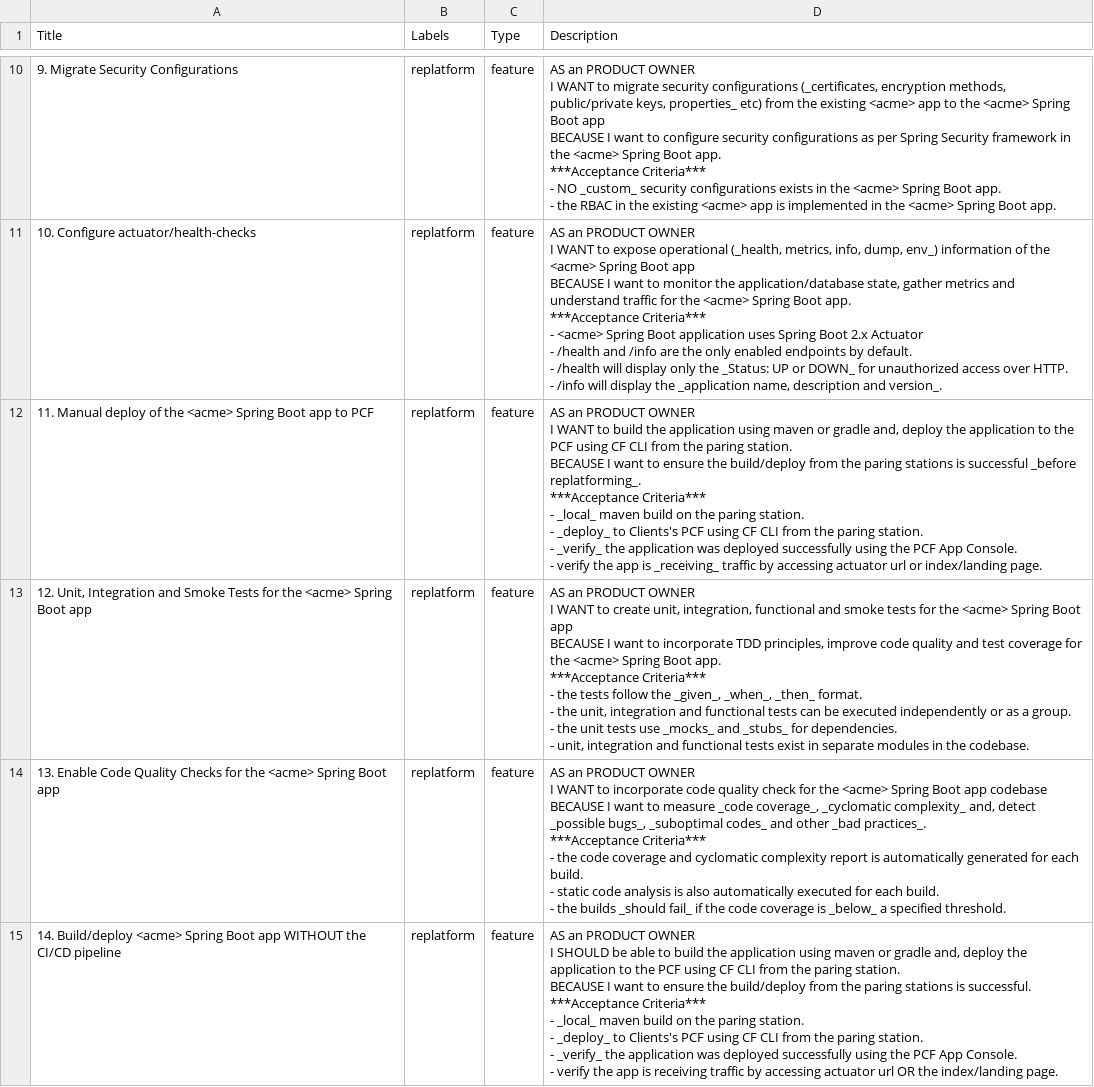
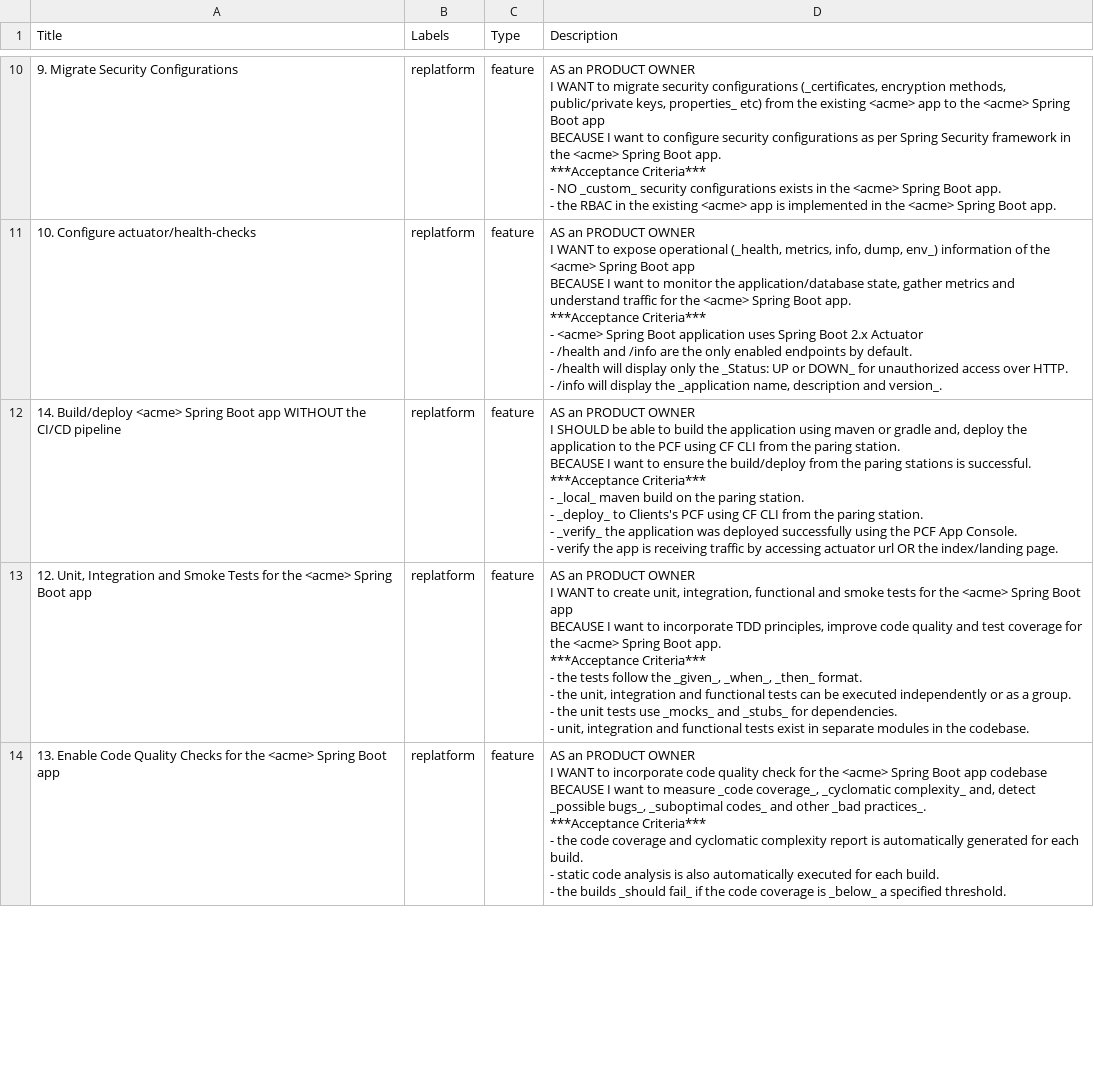
Before and after one commit to nikeyol/AppTx-tracker-templates, a CSV file: apptx_replatform_project_template.csv, drawn as a sheet; only a part is shown, gaps mark what is left out; the diff covers the shown part only.

Commit message:
Add config-server story, remove duplicate cf push story, generalize build story

```diff
--- a/apptx_replatform_project_template.csv
+++ b/apptx_replatform_project_template.csv
@@ -90,11 +90,12 @@ BECAUSE I want to monitor the application/database state, gather metrics and und
 - /info will display the _application name, description and version_."
-11. Manual deploy of the <acme> Spring Boot app to PCF,replatform,feature,"	AS an PRODUCT OWNER
-I WANT to build the application using maven or gradle and, deploy the application to the PCF using CF CLI from the paring station.
-BECAUSE I want to ensure the build/deploy from the paring stations is successful _before replatforming_.
-
-***Acceptance Criteria***
-- _local_ maven build on the paring station.
-- _deploy_ to Clients's PCF using CF CLI from the paring station.
-- _verify_ the application was deployed successfully using the PCF App Console.
-- verify the app is _receiving_ traffic by accessing actuator url or index/landing page."
+14. Build/deploy <acme> Spring Boot app WITHOUT the CI/CD pipeline,replatform,feature,"		AS an PRODUCT OWNER
+I SHOULD be able to build the application using maven or gradle and, deploy the application to the PCF using CF CLI from the paring station.
+BECAUSE I want to ensure the build/deploy from the paring stations is successful.
+
+***Acceptance Criteria***
+- _local_ maven build on the paring station.
+- _deploy_ to Clients's PCF using CF CLI from the paring station.
+- _verify_ the application was deployed successfully using the PCF App Console.
+- verify the app is receiving traffic by accessing actuator url OR the index/landing page.
+"
 "12. Unit, Integration and Smoke Tests for the <acme> Spring Boot app",replatform,feature,"	AS an PRODUCT OWNER
@@ -117,11 +118 @@ BECAUSE I want to measure _code coverage_, _cyclomatic complexity_ and, detect _
 "
-14. Build/deploy <acme> Spring Boot app WITHOUT the CI/CD pipeline,replatform,feature,"		AS an PRODUCT OWNER
-I SHOULD be able to build the application using maven or gradle and, deploy the application to the PCF using CF CLI from the paring station.
-BECAUSE I want to ensure the build/deploy from the paring stations is successful.
-
-***Acceptance Criteria***
-- _local_ maven build on the paring station.
-- _deploy_ to Clients's PCF using CF CLI from the paring station.
-- _verify_ the application was deployed successfully using the PCF App Console.
-- verify the app is receiving traffic by accessing actuator url OR the index/landing page.
-"
```
Also changed, not shown: 1 added row and 5 edited cells elsewhere in this file.
